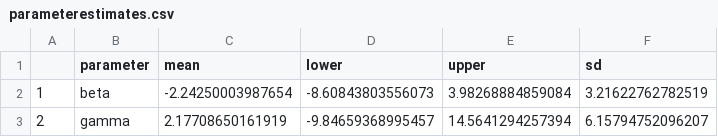
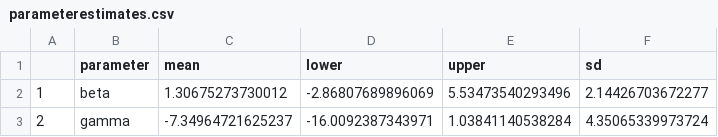
Before and after one commit to bw4sz/Pred_Obs, a CSV file: Bayesian/PA_Binary_Env/parameterestimates.csv, drawn as a sheet.

```diff
--- a/Bayesian/PA_Binary_Env/parameterestimates.csv
+++ b/Bayesian/PA_Binary_Env/parameterestimates.csv
@@ -1,3 +1,3 @@
 "","parameter","mean","lower","upper","sd"
-"1","beta",-2.24250003987654,-8.60843803556073,3.98268884859084,3.21622762782519
-"2","gamma",2.17708650161919,-9.84659368995457,14.5641294257394,6.15794752096207
+"1","beta",1.30675273730012,-2.86807689896069,5.53473540293496,2.14426703672277
+"2","gamma",-7.34964721625237,-16.0092387343971,1.03841140538284,4.35065339973724
```
Also changed, not shown: Bayesian/P_Apred_Env/parameterestimates.csv, Bayesian/P_Apred_Env_Dispersal/parameterestimates.csv, 17 other files.
